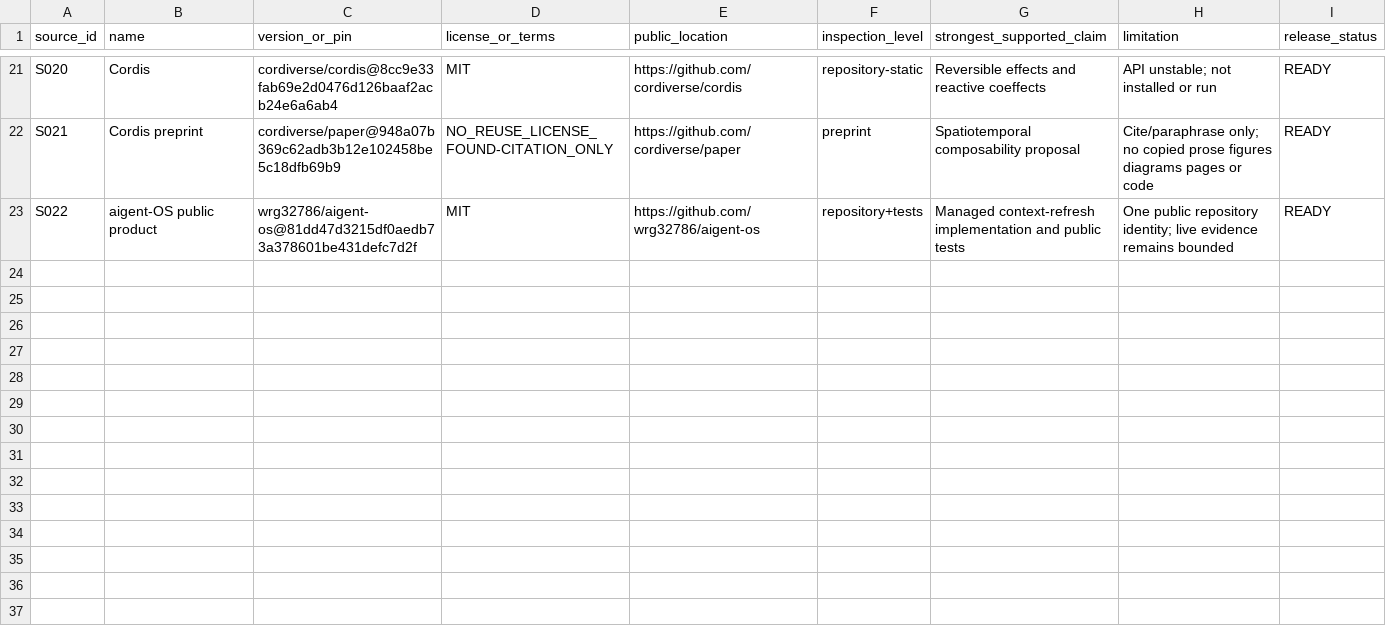
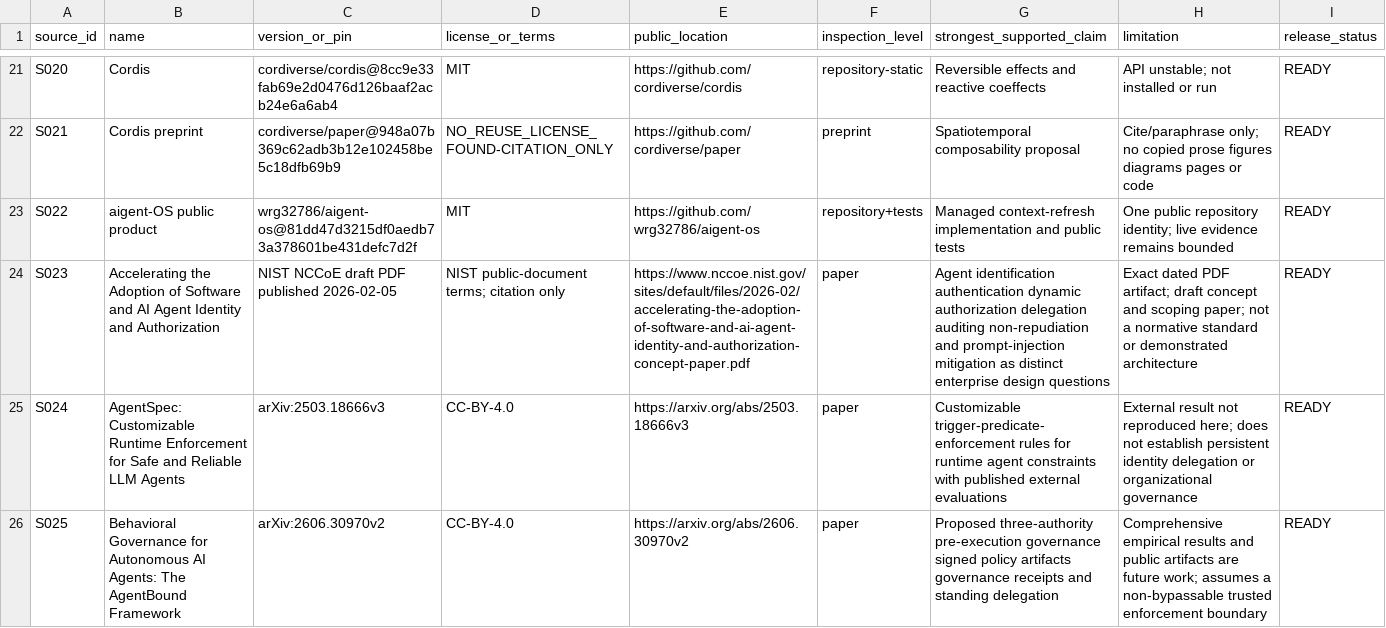
Before and after one commit to wrg32786/governed-agent-organizations, a CSV file: SOURCE-AND-LICENSE-REGISTRY.csv, drawn as a sheet; only a part is shown, gaps mark what is left out; the diff names each change by its address in the sheet, - before the commit and + after, or states it on an @@ line.

```diff
--- a/SOURCE-AND-LICENSE-REGISTRY.csv
+++ b/SOURCE-AND-LICENSE-REGISTRY.csv
+row 24: S023 | Accelerating the Adoption of Software and AI Agent Identity and Authorization | NIST NCCoE draft PDF published 2026-02-05 | NIST public-document terms; citation only | https://www.nccoe.nist.gov/sites/default/files/2026-02/accelerating-the-adoption-of-software-and-ai-agent-identity-and-authorization-concept-paper.pdf | paper | Agent identification authentication dynamic authorization delegation auditing non-repudiation and prompt-injection mitigation as distinct enterprise design questions | Exact dated PDF artifact; draft concept and scoping paper; not a normative standard or demonstrated architecture | READY
+row 25: S024 | AgentSpec: Customizable Runtime Enforcement for Safe and Reliable LLM Agents | arXiv:2503.18666v3 | CC-BY-4.0 | https://arxiv.org/abs/2503.18666v3 | paper | Customizable trigger-predicate-enforcement rules for runtime agent constraints with published external evaluations | External result not reproduced here; does not establish persistent identity delegation or organizational governance | READY
+row 26: S025 | Behavioral Governance for Autonomous AI Agents: The AgentBound Framework | arXiv:2606.30970v2 | CC-BY-4.0 | https://arxiv.org/abs/2606.30970v2 | paper | Proposed three-authority pre-execution governance signed policy artifacts governance receipts and standing delegation | Comprehensive empirical results and public artifacts are future work; assumes a non-bypassable trusted enforcement boundary | READY
```
Also changed, not shown: CLAIM-EVIDENCE-LEDGER.csv, 10 other files.
